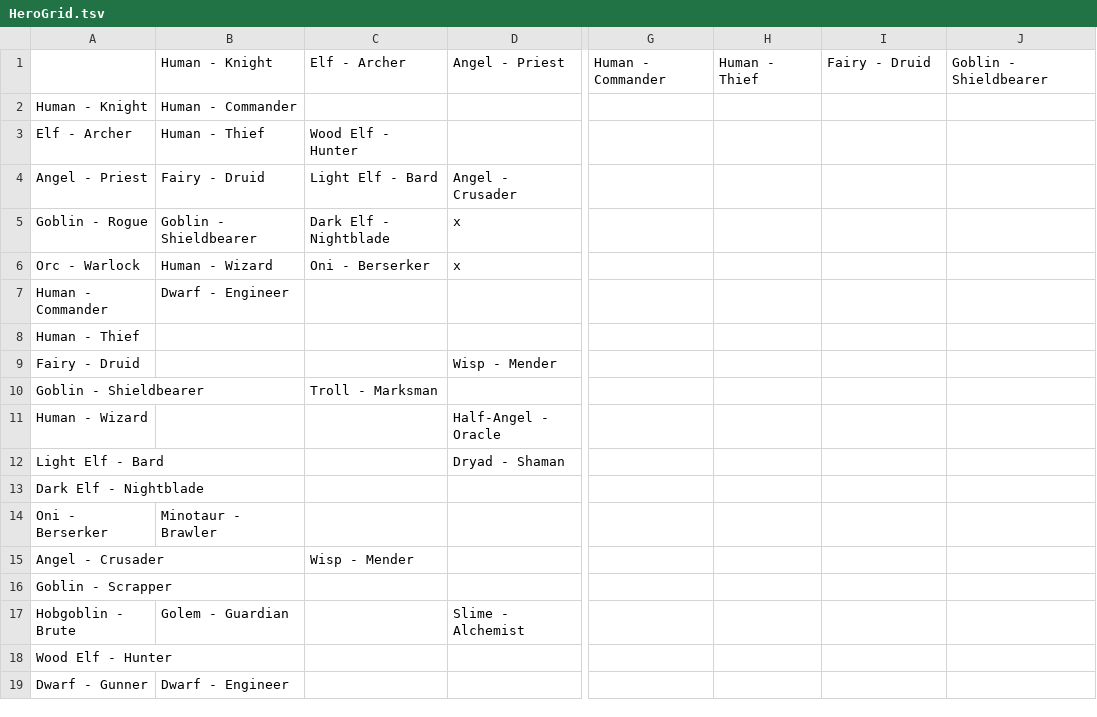
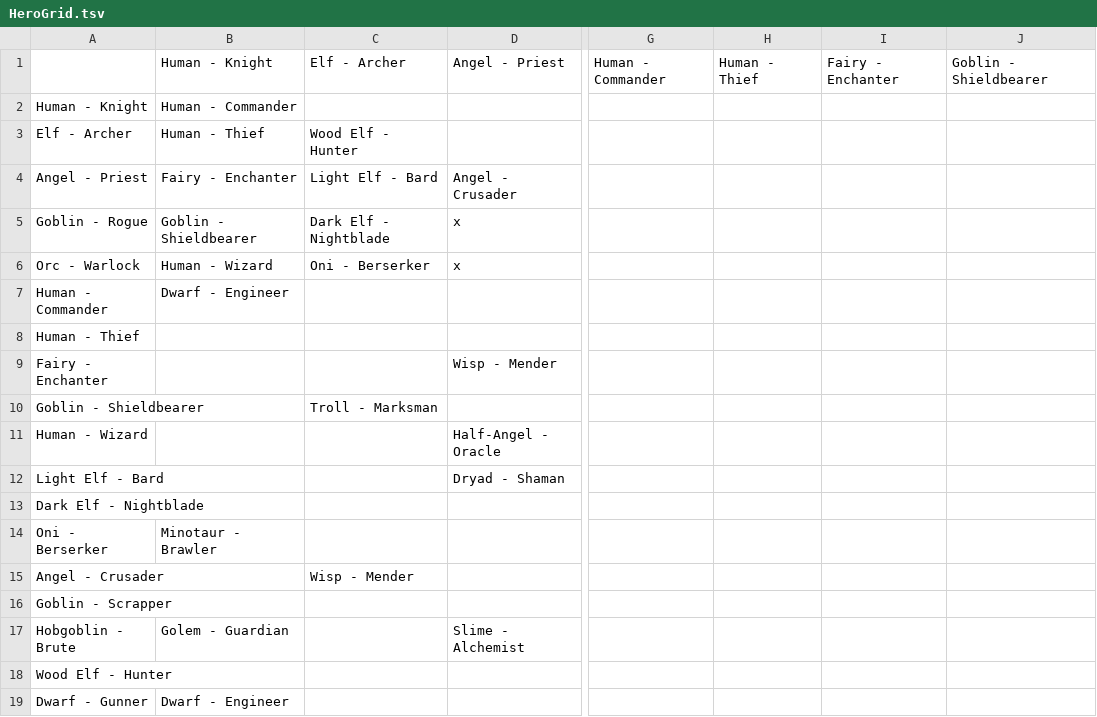
Before and after one commit to fahimhm/fuseborn_alchemy, a TSV file: Docs/Design/Data/HeroGrid.tsv, drawn as a sheet; only a part is shown, gaps mark what is left out; the diff names each change by its address in the sheet, - before the commit and + after, or states it on an @@ line.

```diff
--- a/Docs/Design/Data/HeroGrid.tsv
+++ b/Docs/Design/Data/HeroGrid.tsv
-I1: Fairy - Druid
+I1: Fairy - Enchanter
-B4: Fairy - Druid
+B4: Fairy - Enchanter
-A9: Fairy - Druid
+A9: Fairy - Enchanter
```
Also changed, not shown: 9 other files.
